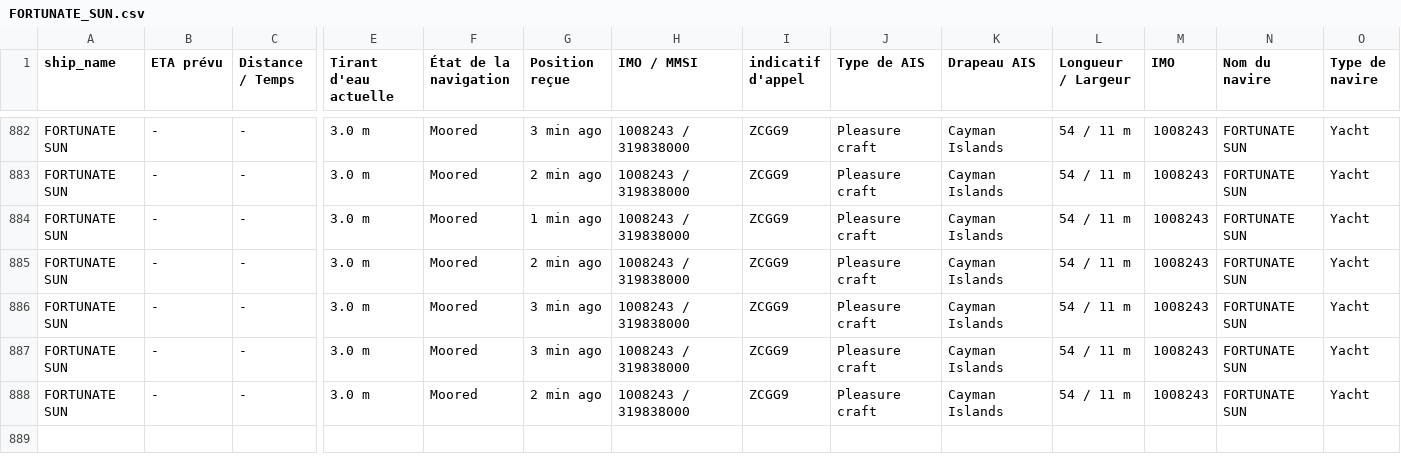
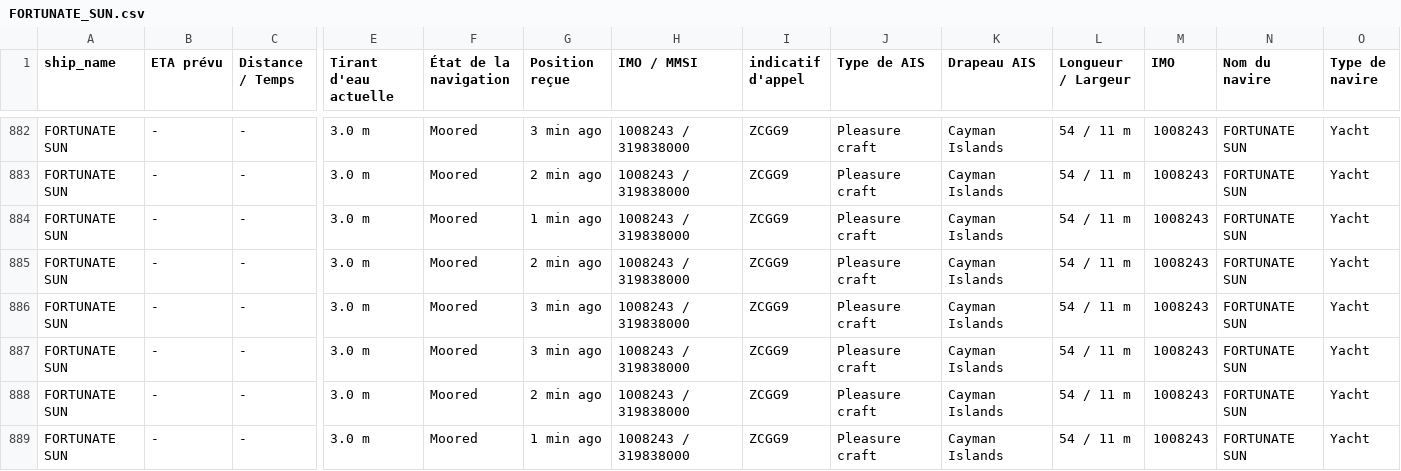
Before and after one commit to ZouarhiYassmin/ais-dataset-vesselfinder, a CSV file: data/FORTUNATE_SUN.csv, drawn as a sheet; only a part is shown, gaps mark what is left out; rows hold the shown columns only; the diff names each change by its address in the sheet, - before the commit and + after, or states it on an @@ line.

```diff
--- a/data/FORTUNATE_SUN.csv
+++ b/data/FORTUNATE_SUN.csv
+row 889: FORTUNATE SUN | - | - | 3.0 m | Moored | 1 min ago | 1008243 / 319838000 | ZCGG9 | Pleasure craft | Cayman Islands | 54 / 11 m | 1008243 | FORTUNATE SUN | Yacht
```
Also changed, not shown: data/ARROW.csv, data/FRYDERYK_CHOPIN.csv, 5 other files.
